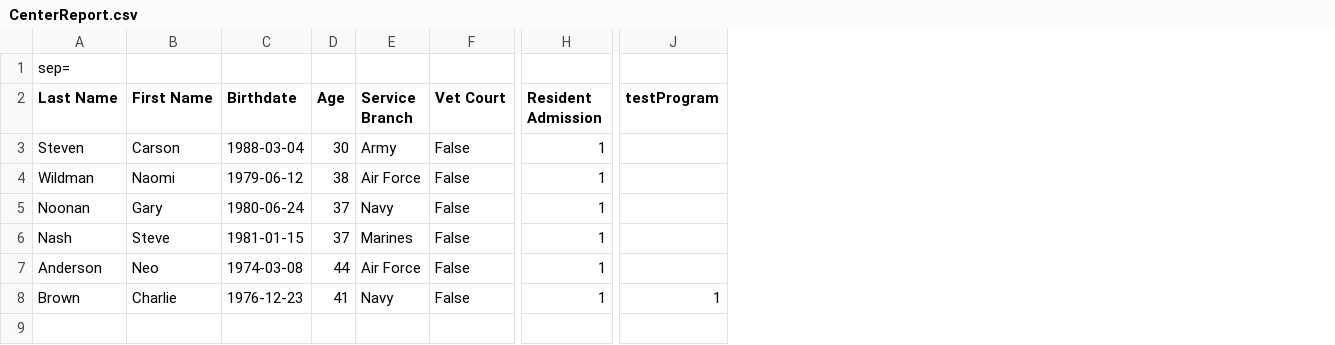
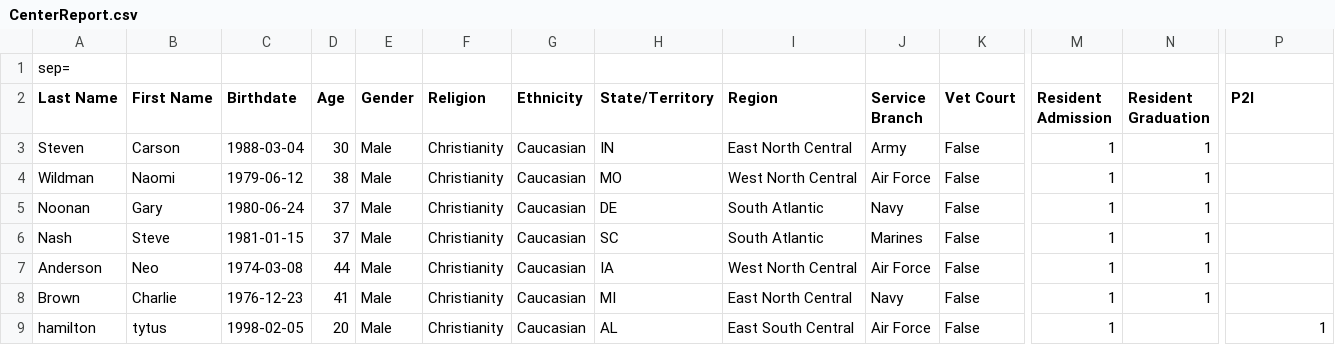
Before and after one commit to citruslogic/FIVEstarVC, a CSV file: FIVESTARVC/Content/CenterReport.csv, drawn as a sheet; only a part is shown, gaps mark what is left out; addresses are those after the commit; rows hold the shown columns only; the diff names each change by its address in the sheet, - before the commit and + after, or states it on an @@ line.

Commit message:
tytus final changes (i hope)

```diff
--- a/FIVESTARVC/Content/CenterReport.csv
+++ b/FIVESTARVC/Content/CenterReport.csv
+column E (Gender), rows 3-8: all Male
+column F (Religion), rows 3-8: all Christianity
+column G (Ethnicity), rows 3-8: all Caucasian
+column H (State/Territory), rows 3-8: IN | MO | DE | SC | IA | MI
+column I (Region), rows 3-8: East North Central | West North Central | South Atlantic | South Atlantic | West North Central | East North Central
+column N (Resident Graduation), rows 3-8: all 1
-P2: testProgram
+P2: P2I
-P8 (P2I): 1
+P8 (P2I): (empty)
+row 9: hamilton | tytus | 1998-02-05 | 20 | Male | Christianity | Caucasian | AL | East South Central | Air Force | False | 1 |  | 1
```
Also changed, not shown: 4 other files.
